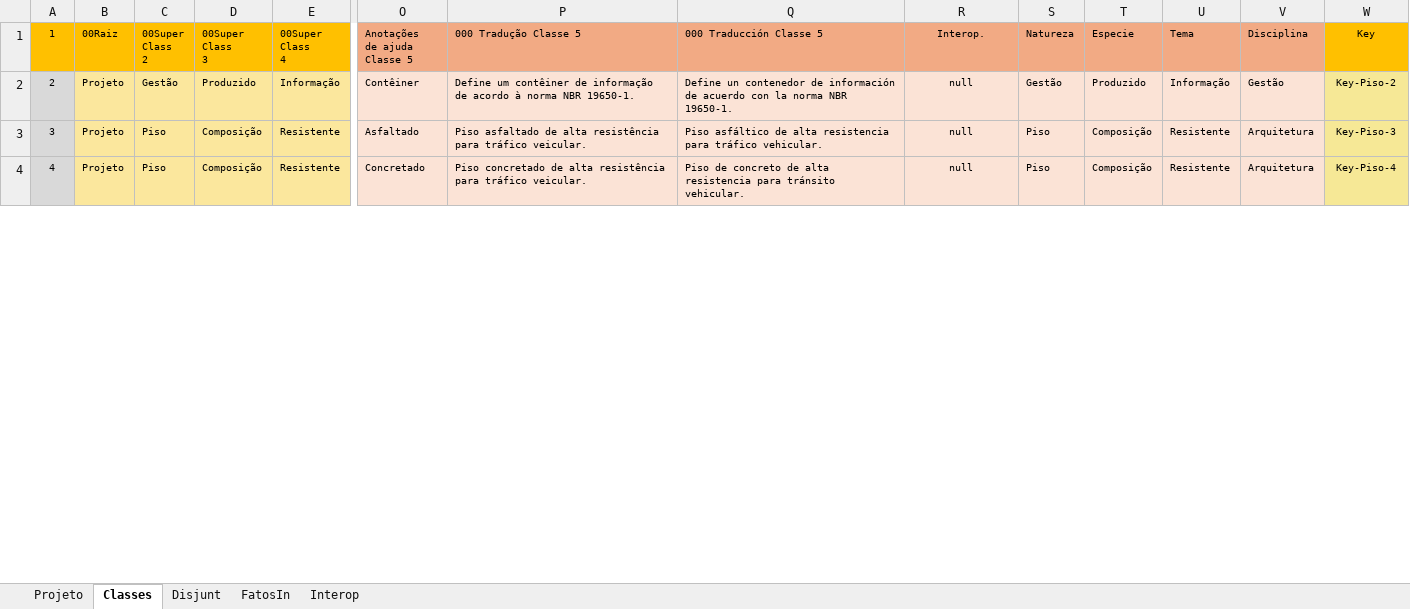
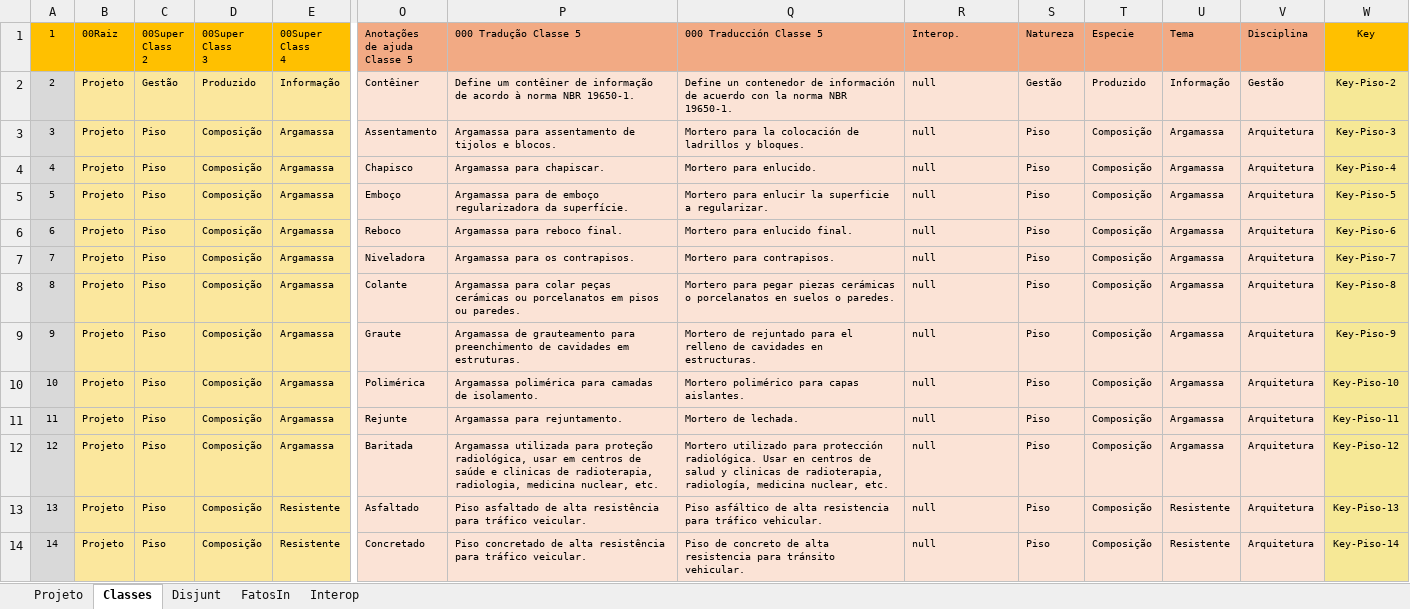
Before and after one commit to JLMenegotto/OntologiaBIM, an Excel workbook: Versão5/PISO/Ontologia_PISOS.xlsx, sheet Classes, drawn as a sheet; only a part is shown, gaps mark what is left out; values as stored, in another font and other column widths than the file's, no borders; conditional formats not drawn; addresses are those after the commit; rows hold the shown columns only; the diff covers the shown part only; the diff names each change by its address in the sheet, - before the commit and + after, or states it on an @@ line.

Commit message:
Add files via upload

```diff
--- a/Versão5/PISO/Ontologia_PISOS.xlsx (sheet Classes)
+++ b/Versão5/PISO/Ontologia_PISOS.xlsx (sheet Classes)
-R1:R2 alignment: center
+R1:R2 alignment: left
+row 3: 3 | Projeto | Piso | Composição | Argamassa | Assentamento | Argamassa para assentamento de tijolos e blocos. | Mortero para la colocación de ladrillos y bloques. | null | Piso | Composição | Argamassa | Arquitetura | Key-Piso-3
+row 4: 4 | Projeto | Piso | Composição | Argamassa | Chapisco | Argamassa para chapiscar. | Mortero para enlucido. | null | Piso | Composição | Argamassa | Arquitetura | Key-Piso-4
+row 5: 5 | Projeto | Piso | Composição | Argamassa | Emboço | Argamassa para de emboço regularizadora da superfície. | Mortero para enlucir la superficie a regularizar. | null | Piso | Composição | Argamassa | Arquitetura | Key-Piso-5
+row 6: 6 | Projeto | Piso | Composição | Argamassa | Reboco | Argamassa para reboco final. | Mortero para enlucido final. | null | Piso | Composição | Argamassa | Arquitetura | Key-Piso-6
+row 7: 7 | Projeto | Piso | Composição | Argamassa | Niveladora | Argamassa para os contrapisos. | Mortero para contrapisos. | null | Piso | Composição | Argamassa | Arquitetura | Key-Piso-7
+row 8: 8 | Projeto | Piso | Composição | Argamassa | Colante | Argamassa para colar peças cerámicas ou porcelanatos em pisos ou paredes. | Mortero para pegar piezas cerámicas o porcelanatos en suelos o paredes. | null | Piso | Composição | Argamassa | Arquitetura | Key-Piso-8
+row 9: 9 | Projeto | Piso | Composição | Argamassa | Graute | Argamassa de grauteamento para preenchimento de cavidades em estruturas. | Mortero de rejuntado para el relleno de cavidades en estructuras. | null | Piso | Composição | Argamassa | Arquitetura | Key-Piso-9
+row 10: 10 | Projeto | Piso | Composição | Argamassa | Polimérica | Argamassa polimérica para camadas de isolamento. | Mortero polimérico para capas aislantes. | null | Piso | Composição | Argamassa | Arquitetura | Key-Piso-10
+row 11: 11 | Projeto | Piso | Composição | Argamassa | Rejunte | Argamassa para rejuntamento. | Mortero de lechada. | null | Piso | Composição | Argamassa | Arquitetura | Key-Piso-11
+row 12: 12 | Projeto | Piso | Composição | Argamassa | Baritada | Argamassa utilizada para proteção radiológica, usar em centros de saúde e clinicas de radioterapia, radiologia, medicina nuclear, etc. | Mortero utilizado para protección radiológica. Usar en centros de salud y clinicas de radioterapia, radiología, medicina nuclear, etc. | null | Piso | Composição | Argamassa | Arquitetura | Key-Piso-12
@@ column A renumbered between rows 13 and 33 @@
-R13:R14 alignment: center
+R13:R14 alignment: left
-W13: Key-Piso-3
+W13: Key-Piso-13
-W14: Key-Piso-4
+W14: Key-Piso-14
```
Also changed, not shown: 5 removed rows, 19 edited cells and cell formats elsewhere in this sheet, sheet FatosIn, sheet Projeto, formulas that keep their value.
